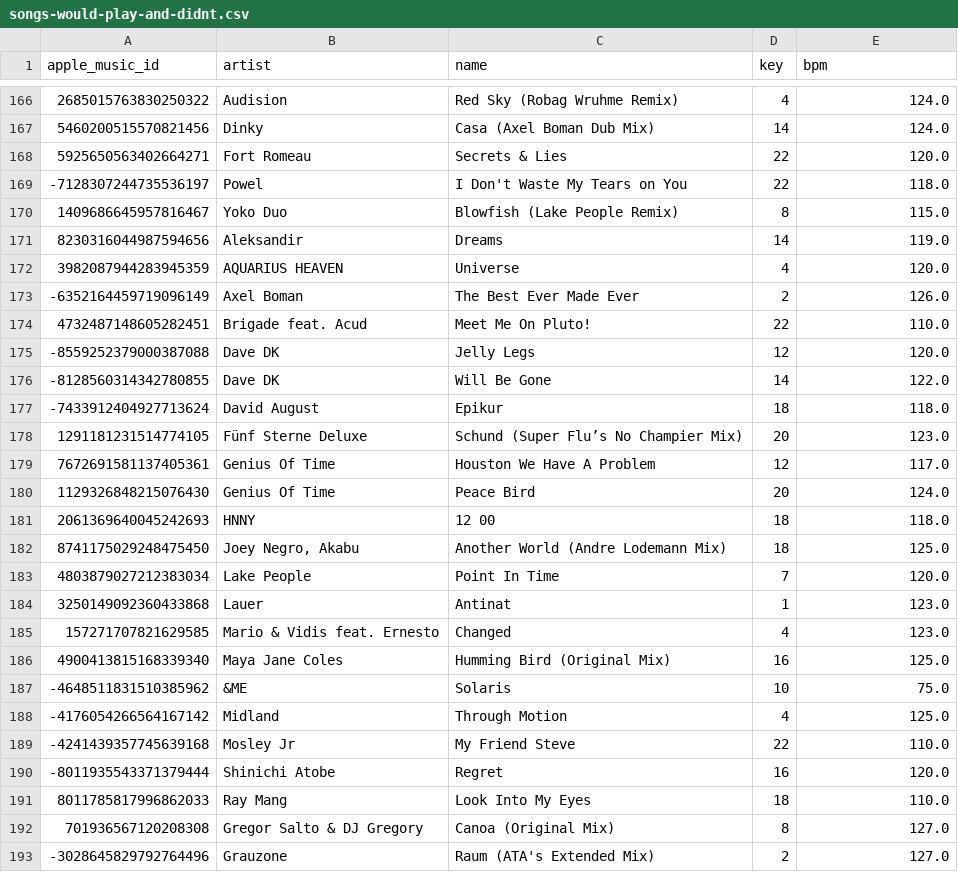
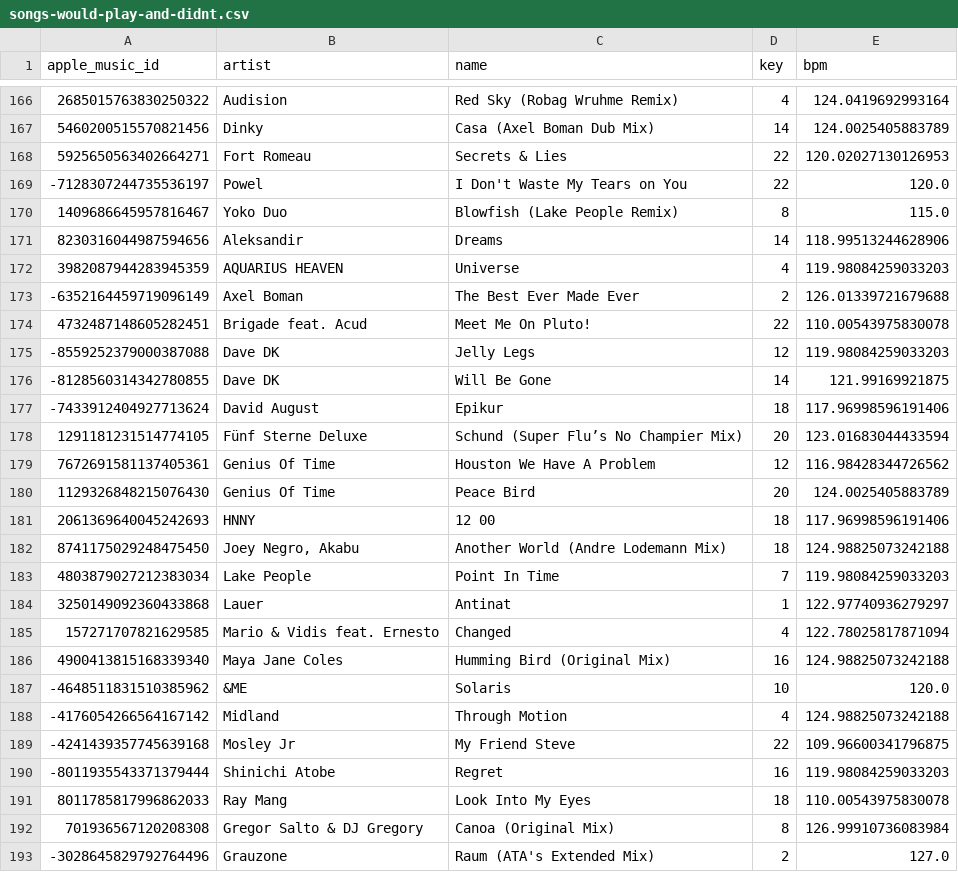
Before and after one commit to ArloL/music-stuff, a CSV file: songs-would-play-and-didnt.csv, drawn as a sheet; only a part is shown, gaps mark what is left out; the diff covers the shown part only.

```diff
--- a/songs-would-play-and-didnt.csv
+++ b/songs-would-play-and-didnt.csv
@@ -166,28 +166,28 @@ apple_music_id,artist,name,key,bpm
-2685015763830250322,Audision,Red Sky (Robag Wruhme Remix),4,124.0
-5460200515570821456,Dinky,Casa (Axel Boman Dub Mix),14,124.0
-5925650563402664271,Fort Romeau,Secrets & Lies,22,120.0
--7128307244735536197,Powel,I Don't Waste My Tears on You,22,118.0
+2685015763830250322,Audision,Red Sky (Robag Wruhme Remix),4,124.0419692993164
+5460200515570821456,Dinky,Casa (Axel Boman Dub Mix),14,124.0025405883789
+5925650563402664271,Fort Romeau,Secrets & Lies,22,120.02027130126953
+-7128307244735536197,Powel,I Don't Waste My Tears on You,22,120.0
 1409686645957816467,Yoko Duo,Blowfish (Lake People Remix),8,115.0
-8230316044987594656,Aleksandir,Dreams,14,119.0
-3982087944283945359,AQUARIUS HEAVEN,Universe,4,120.0
--6352164459719096149,Axel Boman,The Best Ever Made Ever,2,126.0
-4732487148605282451,Brigade feat. Acud,Meet Me On Pluto!,22,110.0
--8559252379000387088,Dave DK,Jelly Legs,12,120.0
--8128560314342780855,Dave DK,Will Be Gone,14,122.0
--7433912404927713624,David August,Epikur,18,118.0
-1291181231514774105,Fünf Sterne Deluxe,Schund (Super Flu’s No Champier Mix),20,123.0
-7672691581137405361,Genius Of Time,Houston We Have A Problem,12,117.0
-1129326848215076430,Genius Of Time,Peace Bird,20,124.0
-2061369640045242693,HNNY,12 00,18,118.0
-8741175029248475450,"Joey Negro, Akabu",Another World (Andre Lodemann Mix),18,125.0
-4803879027212383034,Lake People,Point In Time,7,120.0
-3250149092360433868,Lauer,Antinat,1,123.0
-157271707821629585,Mario & Vidis feat. Ernesto,Changed,4,123.0
-4900413815168339340,Maya Jane Coles,Humming Bird (Original Mix),16,125.0
--4648511831510385962,&ME,Solaris,10,75.0
--4176054266564167142,Midland,Through Motion,4,125.0
--4241439357745639168,Mosley Jr,My Friend Steve,22,110.0
--8011935543371379444,Shinichi Atobe,Regret,16,120.0
-8011785817996862033,Ray Mang,Look Into My Eyes,18,110.0
-701936567120208308,Gregor Salto & DJ Gregory,Canoa (Original Mix),8,127.0
+8230316044987594656,Aleksandir,Dreams,14,118.99513244628906
+3982087944283945359,AQUARIUS HEAVEN,Universe,4,119.98084259033203
+-6352164459719096149,Axel Boman,The Best Ever Made Ever,2,126.01339721679688
+4732487148605282451,Brigade feat. Acud,Meet Me On Pluto!,22,110.00543975830078
+-8559252379000387088,Dave DK,Jelly Legs,12,119.98084259033203
+-8128560314342780855,Dave DK,Will Be Gone,14,121.99169921875
+-7433912404927713624,David August,Epikur,18,117.96998596191406
+1291181231514774105,Fünf Sterne Deluxe,Schund (Super Flu’s No Champier Mix),20,123.01683044433594
+7672691581137405361,Genius Of Time,Houston We Have A Problem,12,116.98428344726562
+1129326848215076430,Genius Of Time,Peace Bird,20,124.0025405883789
+2061369640045242693,HNNY,12 00,18,117.96998596191406
+8741175029248475450,"Joey Negro, Akabu",Another World (Andre Lodemann Mix),18,124.98825073242188
+4803879027212383034,Lake People,Point In Time,7,119.98084259033203
+3250149092360433868,Lauer,Antinat,1,122.97740936279297
+157271707821629585,Mario & Vidis feat. Ernesto,Changed,4,122.78025817871094
+4900413815168339340,Maya Jane Coles,Humming Bird (Original Mix),16,124.98825073242188
+-4648511831510385962,&ME,Solaris,10,120.0
+-4176054266564167142,Midland,Through Motion,4,124.98825073242188
+-4241439357745639168,Mosley Jr,My Friend Steve,22,109.96600341796875
+-8011935543371379444,Shinichi Atobe,Regret,16,119.98084259033203
+8011785817996862033,Ray Mang,Look Into My Eyes,18,110.00543975830078
+701936567120208308,Gregor Salto & DJ Gregory,Canoa (Original Mix),8,126.99910736083984
 -3028645829792764496,Grauzone,Raum (ATA's Extended Mix),2,127.0
```
Also changed, not shown: 2 added rows and 123 edited cells elsewhere in this file, songs-critical-mass-next.csv, songs-would-play.csv, 11 other files.
